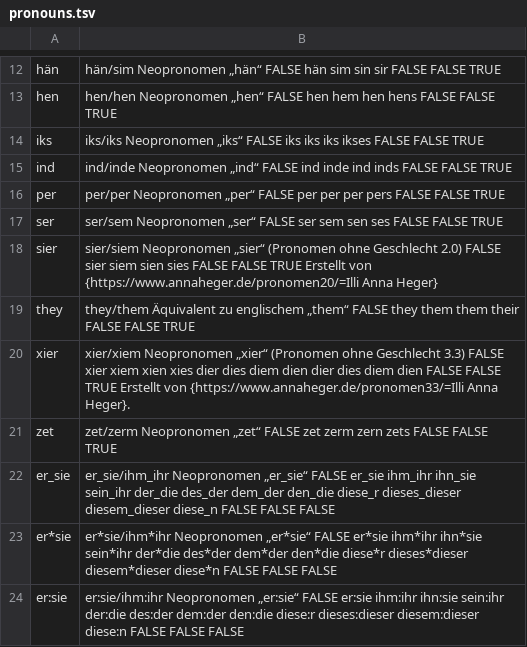
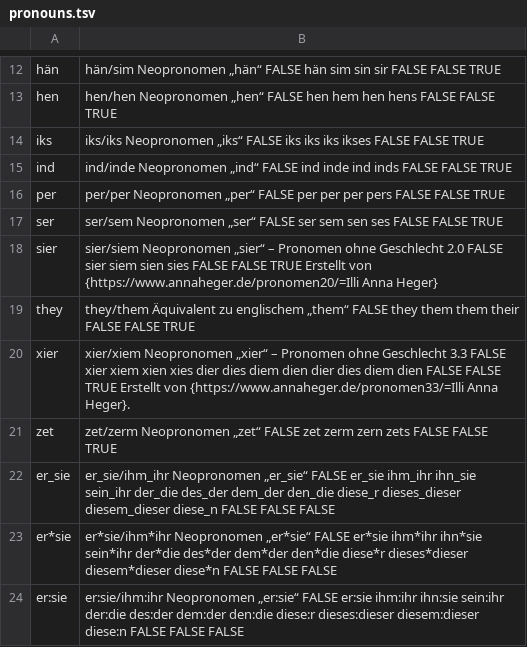
Before and after one commit to tutking24/pronounspage, a TSV file: locale/de/pronouns/pronouns.tsv, drawn as a sheet; only a part is shown, gaps mark what is left out.

Commit message:
[de]

```diff
--- a/locale/de/pronouns/pronouns.tsv
+++ b/locale/de/pronouns/pronouns.tsv
@@ -17,5 +17,5 @@ per,per/per	Neopronomen „per“	FALSE	per	per	per	pers									FALSE	FALSE	TRU
 ser,ser/sem	Neopronomen „ser“	FALSE	ser	sem	sen	ses									FALSE	FALSE	TRUE
-sier,sier/siem	Neopronomen „sier“ (Pronomen ohne Geschlecht 2.0)	FALSE	sier	siem	sien	sies									FALSE	FALSE	TRUE	Erstellt von {https://www.annaheger.de/pronomen20/=Illi Anna Heger}
+sier,sier/siem	Neopronomen „sier“ – Pronomen ohne Geschlecht 2.0	FALSE	sier	siem	sien	sies									FALSE	FALSE	TRUE	Erstellt von {https://www.annaheger.de/pronomen20/=Illi Anna Heger}
 they,they/them	Äquivalent zu englischem „them“	FALSE	they	them	them	their									FALSE	FALSE	TRUE
-xier,xier/xiem	Neopronomen „xier“ (Pronomen ohne Geschlecht 3.3)	FALSE	xier	xiem	xien	xies	dier	dies	diem	dien	dier	dies	diem	dien	FALSE	FALSE	TRUE	Erstellt von {https://www.annaheger.de/pronomen33/=Illi Anna Heger}.
+xier,xier/xiem	Neopronomen „xier“ – Pronomen ohne Geschlecht 3.3	FALSE	xier	xiem	xien	xies	dier	dies	diem	dien	dier	dies	diem	dien	FALSE	FALSE	TRUE	Erstellt von {https://www.annaheger.de/pronomen33/=Illi Anna Heger}.
 zet,zet/zerm	Neopronomen „zet“	FALSE	zet	zerm	zern	zets									FALSE	FALSE	TRUE
```
